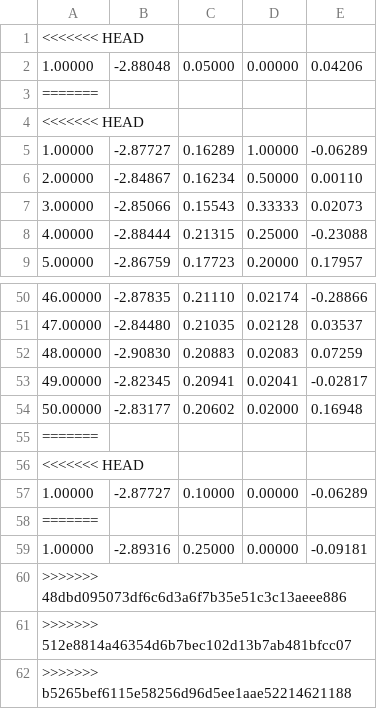
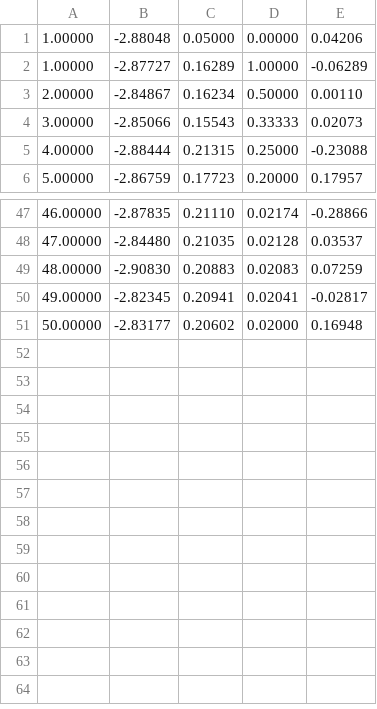
Before and after one commit to diddep/computational-physics, a CSV file: H2/alpha_results.csv, drawn as a sheet; only a part is shown, gaps mark what is left out; the diff names each change by its address in the sheet, - before the commit and + after, or states it on an @@ line.

```diff
--- a/H2/alpha_results.csv
+++ b/H2/alpha_results.csv
-row 1: <<<<<<< HEAD
-row 3: =======
-row 4: <<<<<<< HEAD
-row 55: =======
-row 56: <<<<<<< HEAD
-row 57: 1.00000 | -2.87727 | 0.10000 | 0.00000 | -0.06289
-row 58: =======
-row 59: 1.00000 | -2.89316 | 0.25000 | 0.00000 | -0.09181
-row 60: >>>>>>> 48dbd095073df6c6d3a6f7b35e51c3c13aeee886
-row 61: >>>>>>> 512e8814a46354d6b7bec102d13b7ab481bfcc07
-row 62: >>>>>>> b5265bef6115e58256d96d5ee1aae52214621188
```
Also changed, not shown: H2/phi_k.csv, H2/src/phi_k.csv, 23 other files.
